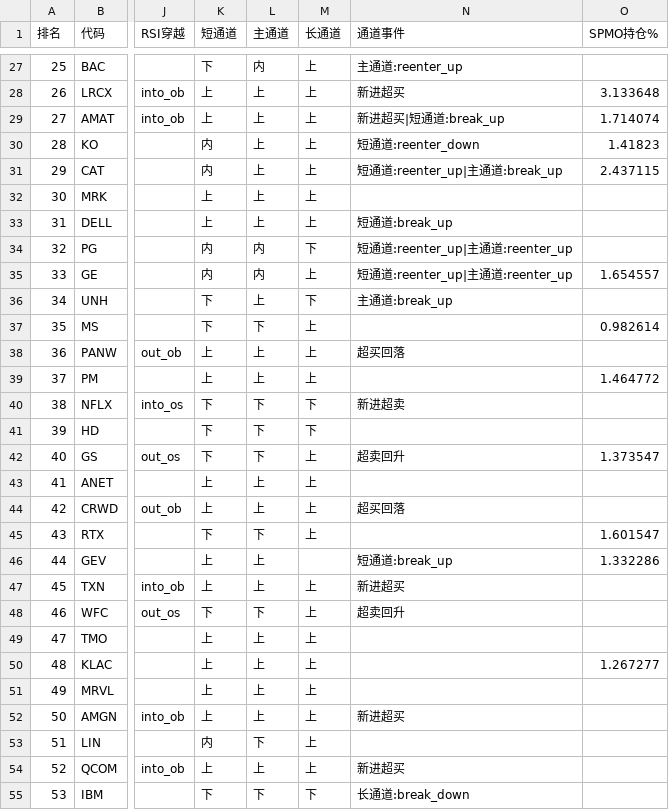
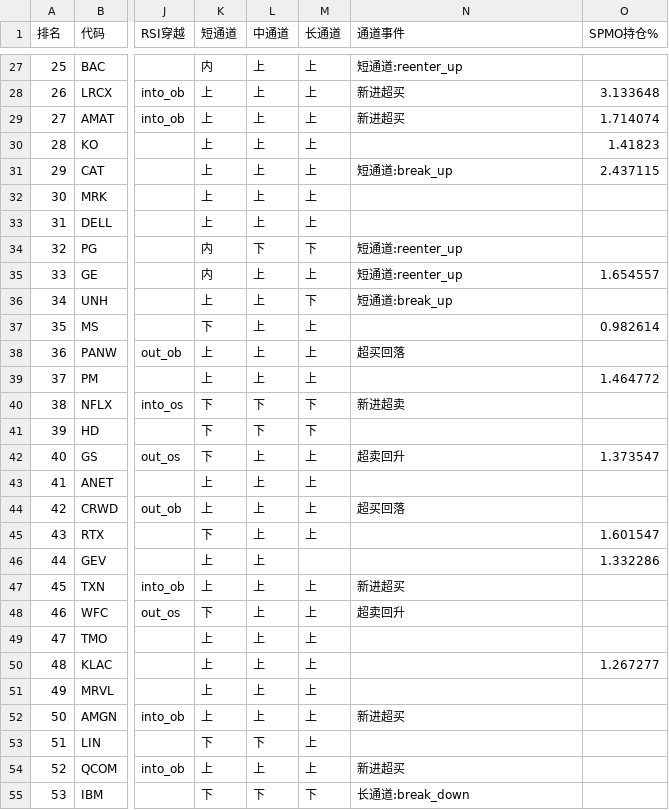
Before and after one commit to 5777-wq/us-stock-monitor, a CSV file: out/report-2026-09-25.csv, drawn as a sheet; only a part is shown, gaps mark what is left out; the diff covers the shown part only; the diff names each change by its address in the sheet, - before the commit and + after, or states it on an @@ line.

```diff
--- a/out/report-2026-09-25.csv
+++ b/out/report-2026-09-25.csv
-L1: 主通道
+L1: 中通道
-K27 (短通道): 下
+K27 (短通道): 内
-L27 (中通道): 内
+L27 (中通道): 上
-N27 (通道事件): 主通道:reenter_up
+N27 (通道事件): 短通道:reenter_up
-N29 (通道事件): 新进超买|短通道:break_up
+N29 (通道事件): 新进超买
-K30:K31 (短通道): 内
+K30:K31 (短通道): 上
-N30 (通道事件): 短通道:reenter_down
+N30 (通道事件): (empty)
-N31 (通道事件): 短通道:reenter_up|主通道:break_up
+N31 (通道事件): 短通道:break_up
-N33 (通道事件): 短通道:break_up
+N33 (通道事件): (empty)
-L34 (中通道): 内
+L34 (中通道): 下
-N34:N35 (通道事件): 短通道:reenter_up|主通道:reenter_up
+N34:N35 (通道事件): 短通道:reenter_up
-L35 (中通道): 内
+L35 (中通道): 上
-K36 (短通道): 下
+K36 (短通道): 上
-N36 (通道事件): 主通道:break_up
+N36 (通道事件): 短通道:break_up
-L37 (中通道): 下
+L37 (中通道): 上
-L42 (中通道): 下
+L42 (中通道): 上
-L45 (中通道): 下
+L45 (中通道): 上
-N46 (通道事件): 短通道:break_up
+N46 (通道事件): (empty)
-L48 (中通道): 下
+L48 (中通道): 上
-K53 (短通道): 内
+K53 (短通道): 下
```
Also changed, not shown: 72 edited cells elsewhere in this file, 2 other files.
